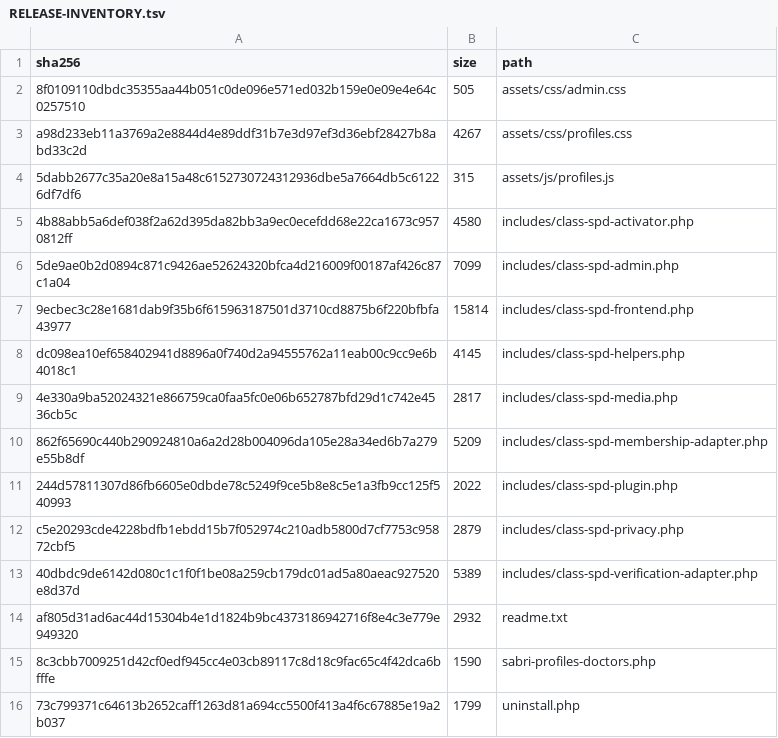
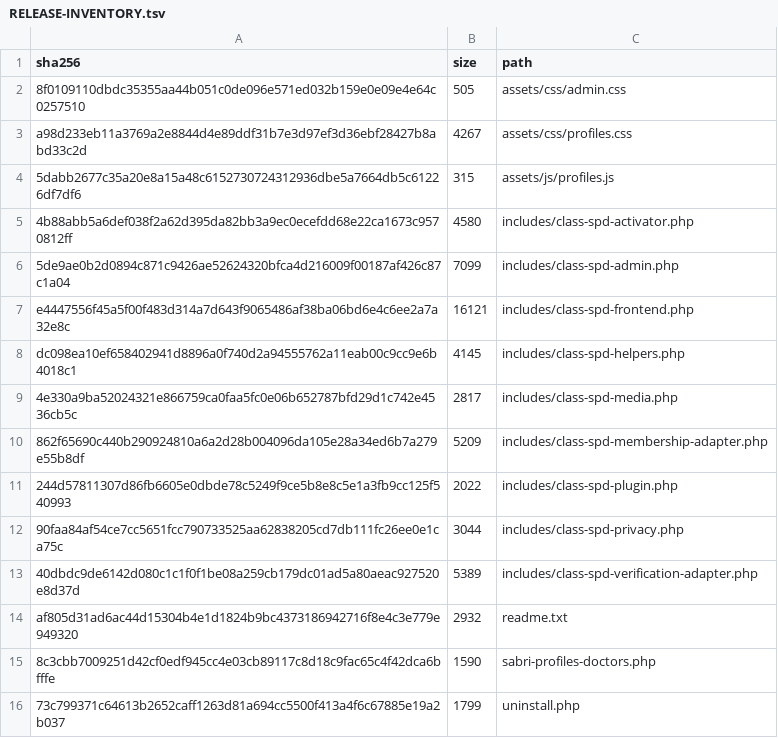
Before and after one commit to majidhussainqadri1-dot/03-sabri-profiles-and-doctors, a TSV file: RELEASE-INVENTORY.tsv, drawn as a sheet; removed rows and columns are numbered as before the commit, all else as after; the diff names each change by its address in the sheet, - before the commit and + after, or states it on an @@ line.

Commit message:
Harden private profile caching and privacy erasure

```diff
--- a/RELEASE-INVENTORY.tsv
+++ b/RELEASE-INVENTORY.tsv
-row 7: 9ecbec3c28e1681dab9f35b6f615963187501d3710cd8875b6f220bfbfa43977 | 15814 | includes/class-spd-frontend.php
+row 7: e4447556f45a5f00f483d314a7d643f9065486af38ba06bd6e4c6ee2a7a32e8c | 16121 | includes/class-spd-frontend.php
-row 12: c5e20293cde4228bdfb1ebdd15b7f052974c210adb5800d7cf7753c95872cbf5 | 2879 | includes/class-spd-privacy.php
+row 12: 90faa84af54ce7cc5651fcc790733525aa62838205cd7db111fc26ee0e1ca75c | 3044 | includes/class-spd-privacy.php
```
Also changed, not shown: 8 other files.
